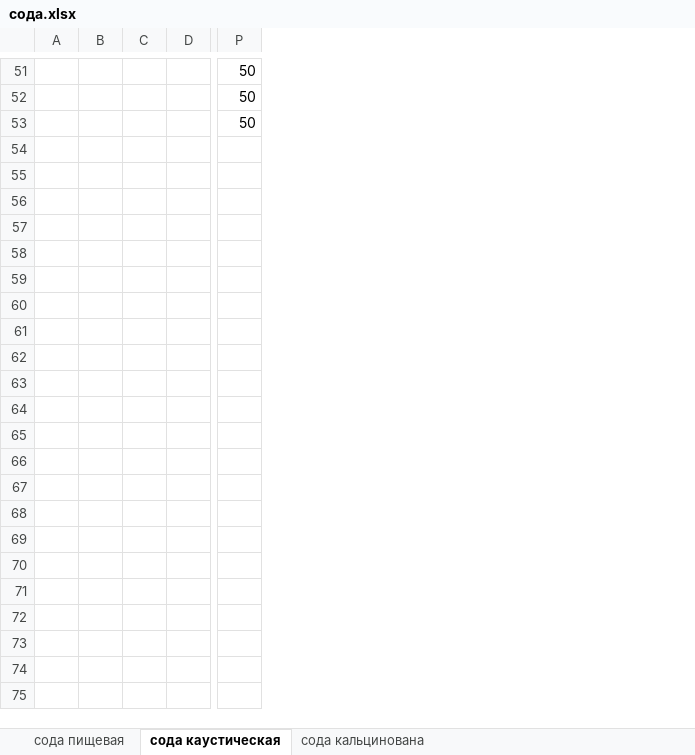
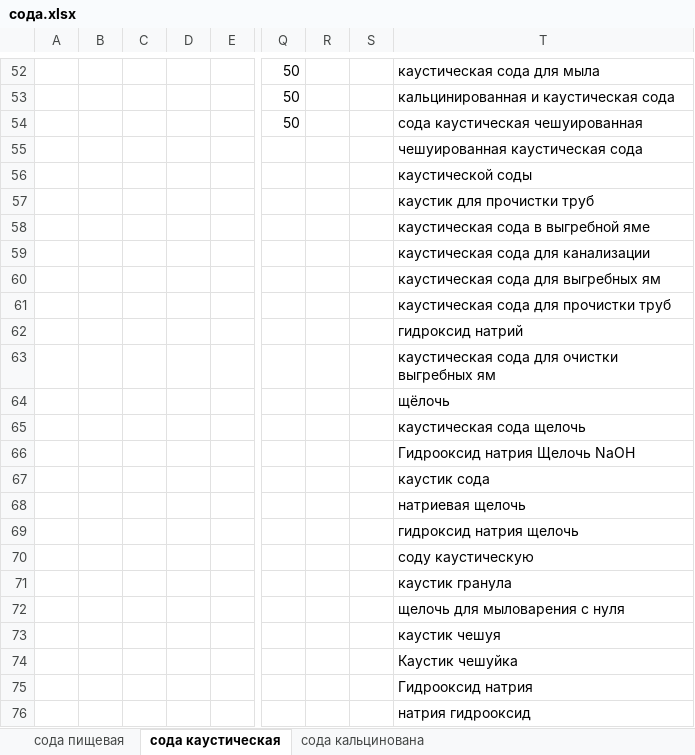
Before and after one commit to Romron/conspectus, an Excel workbook: Фриланс/Projects/atena.com.ua/сода.xlsx, sheet сода каустическая, drawn as a sheet; only a part is shown, gaps mark what is left out; values as stored, in another font and other column widths than the file's, no borders; removed rows and columns are numbered as before the commit, all else as after; rows hold the shown columns only; the diff covers the shown part only; the diff names each change by its address in the sheet, - before the commit and + after, or states it on an @@ line.

```diff
--- a/Фриланс/Projects/atena.com.ua/сода.xlsx (sheet сода каустическая)
+++ b/Фриланс/Projects/atena.com.ua/сода.xlsx (sheet сода каустическая)
-column A, empty
+column A, empty
+column C, empty
+column R, empty
+column S, empty
+column T, rows 52-54: каустическая сода для мыла | кальцинированная и каустическая сода | сода каустическая чешуированная
+row 55:  |  |  |  |  |  |  |  | чешуированная каустическая сода
+row 56:  |  |  |  |  |  |  |  | каустической соды
+row 57:  |  |  |  |  |  |  |  | каустик для прочистки труб
+row 58:  |  |  |  |  |  |  |  | каустическая сода в выгребной яме
+row 59:  |  |  |  |  |  |  |  | каустическая сода для канализации
+row 60:  |  |  |  |  |  |  |  | каустическая сода для выгребных ям
+row 61:  |  |  |  |  |  |  |  | каустическая сода для прочистки труб
+row 62:  |  |  |  |  |  |  |  | гидроксид натрий
+row 63:  |  |  |  |  |  |  |  | каустическая сода для очистки выгребных ям
+row 64:  |  |  |  |  |  |  |  | щёлочь
+row 65:  |  |  |  |  |  |  |  | каустическая сода щелочь
+row 66:  |  |  |  |  |  |  |  | Гидрооксид натрия Щелочь NaOH
+row 67:  |  |  |  |  |  |  |  | каустик сода
+row 68:  |  |  |  |  |  |  |  | натриевая щелочь
+row 69:  |  |  |  |  |  |  |  | гидроксид натрия щелочь
+row 70:  |  |  |  |  |  |  |  | соду каустическую
+row 71:  |  |  |  |  |  |  |  | каустик гранула
+row 72:  |  |  |  |  |  |  |  | щелочь для мыловарения с нуля
+row 73:  |  |  |  |  |  |  |  | каустик чешуя
+row 74:  |  |  |  |  |  |  |  | Каустик чешуйка
+row 75:  |  |  |  |  |  |  |  | Гидрооксид натрия
+row 76:  |  |  |  |  |  |  |  | натрия гидрооксид
```
Also changed, not shown: 1 added row and 17 edited cells elsewhere in this sheet, sheet сода кальцинована, Фриланс/Projects/atena.com.ua/крохмал.xlsx, 1 other file.
